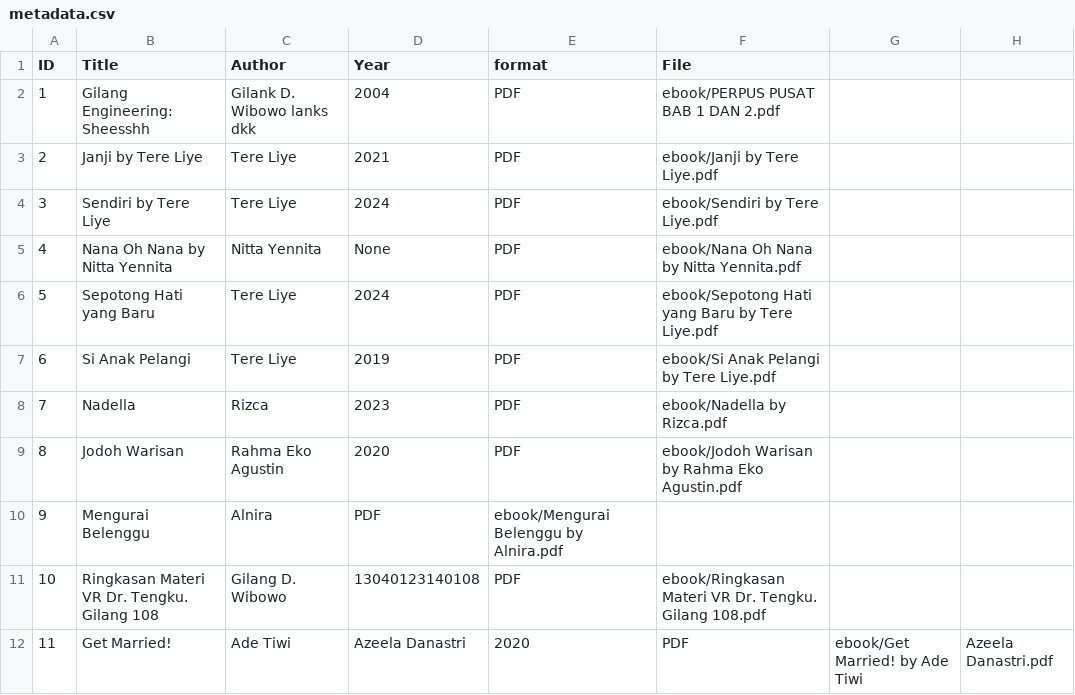
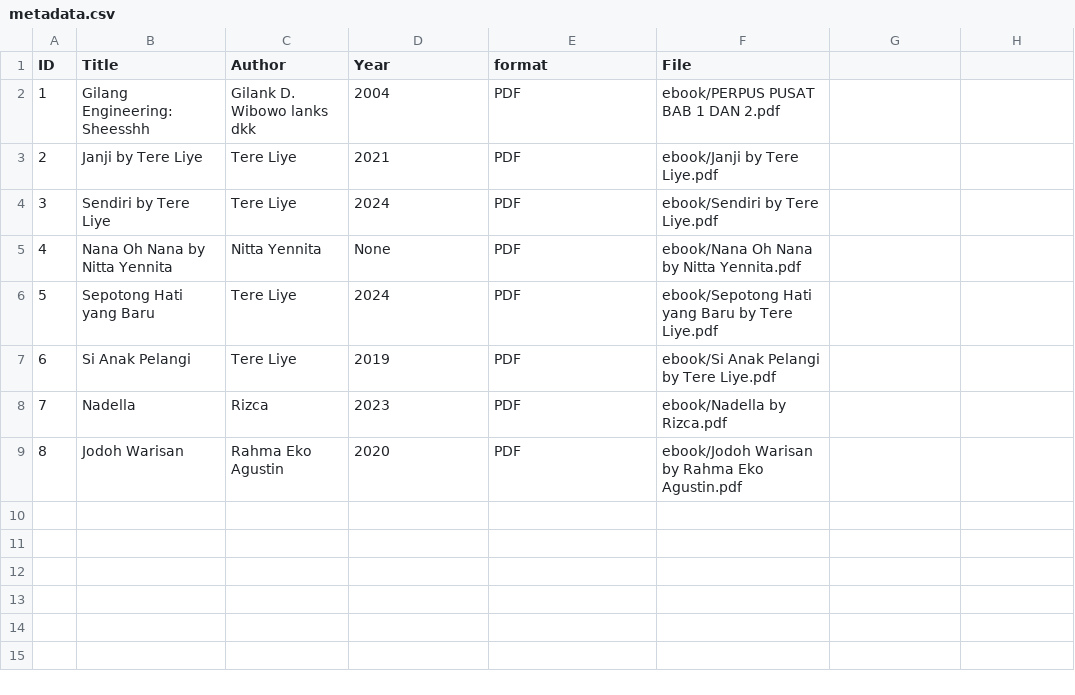
Before and after one commit to gilangwibowo89/digitallibrary, a CSV file: metadata/metadata.csv, drawn as a sheet.

Commit message:
Update metadata.csv

```diff
--- a/metadata/metadata.csv
+++ b/metadata/metadata.csv
@@ -9,4 +9 @@ ID,Title,Author,Year,format,File
 8,Jodoh Warisan,Rahma Eko Agustin,2020,PDF,ebook/Jodoh Warisan by Rahma Eko Agustin.pdf
-9,Mengurai Belenggu,Alnira,PDF,ebook/Mengurai Belenggu by Alnira.pdf
-10,Ringkasan Materi VR Dr. Tengku. Gilang 108,Gilang D. Wibowo,13040123140108,PDF,ebook/Ringkasan Materi VR Dr. Tengku. Gilang 108.pdf
-11,Get Married!,Ade Tiwi, Azeela Danastri,2020,PDF,ebook/Get Married! by Ade Tiwi, Azeela Danastri.pdf
```
